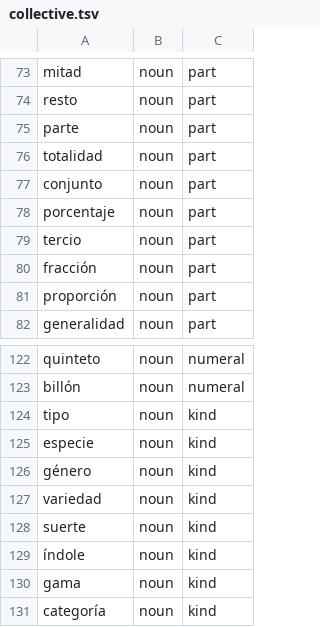
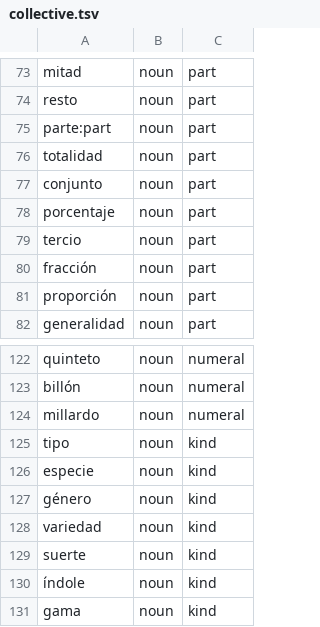
Before and after one commit to wi-wissen/heinrich-data, a TSV file: es/lexicon/classes/collective.tsv, drawn as a sheet; only a part is shown, gaps mark what is left out; the shorter side is filled out with more unchanged rows.

```diff
--- a/es/lexicon/classes/collective.tsv
+++ b/es/lexicon/classes/collective.tsv
@@ -74,3 +74,3 @@ mitad	noun	part
 resto	noun	part
-parte	noun	part
+parte:part	noun	part
 totalidad	noun	part
@@ -123,2 +123,3 @@ quinteto	noun	numeral
 billón	noun	numeral
+millardo	noun	numeral
 tipo	noun	kind
```
Also changed, not shown: es/lexicon/classes/colour.tsv, es/lexicon/classes/time_noun.tsv.
